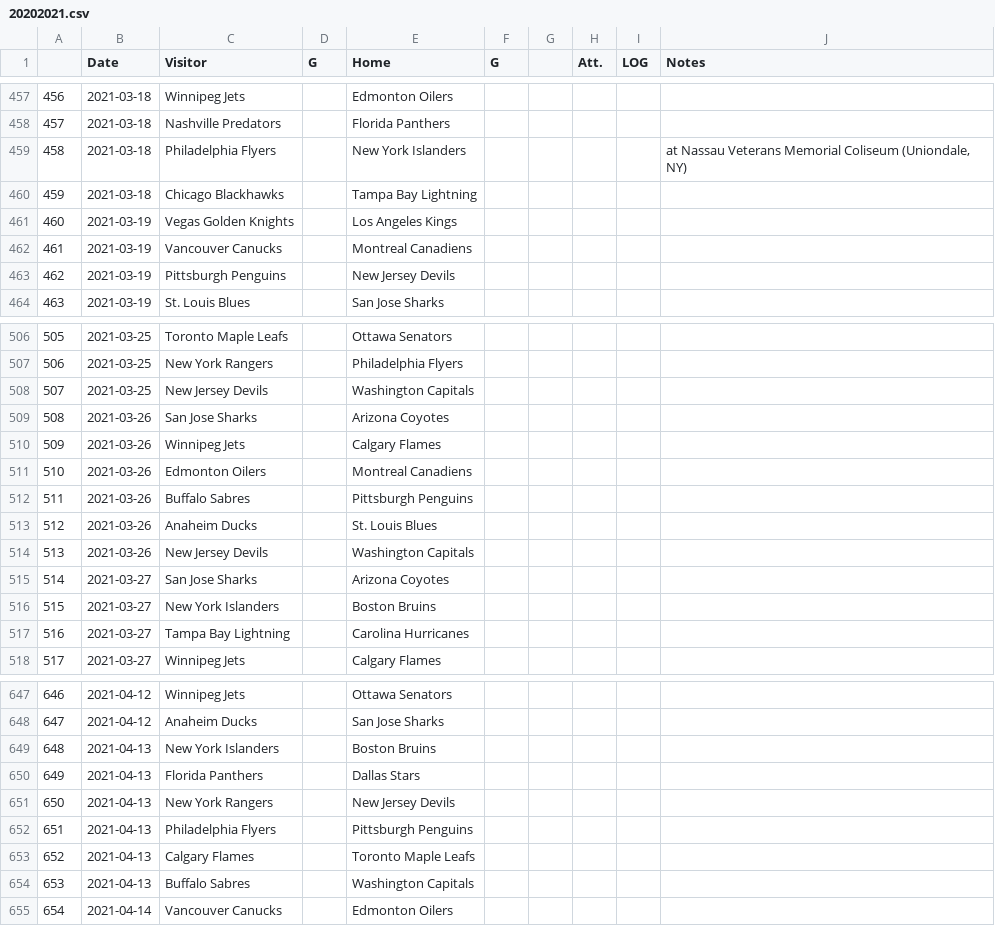
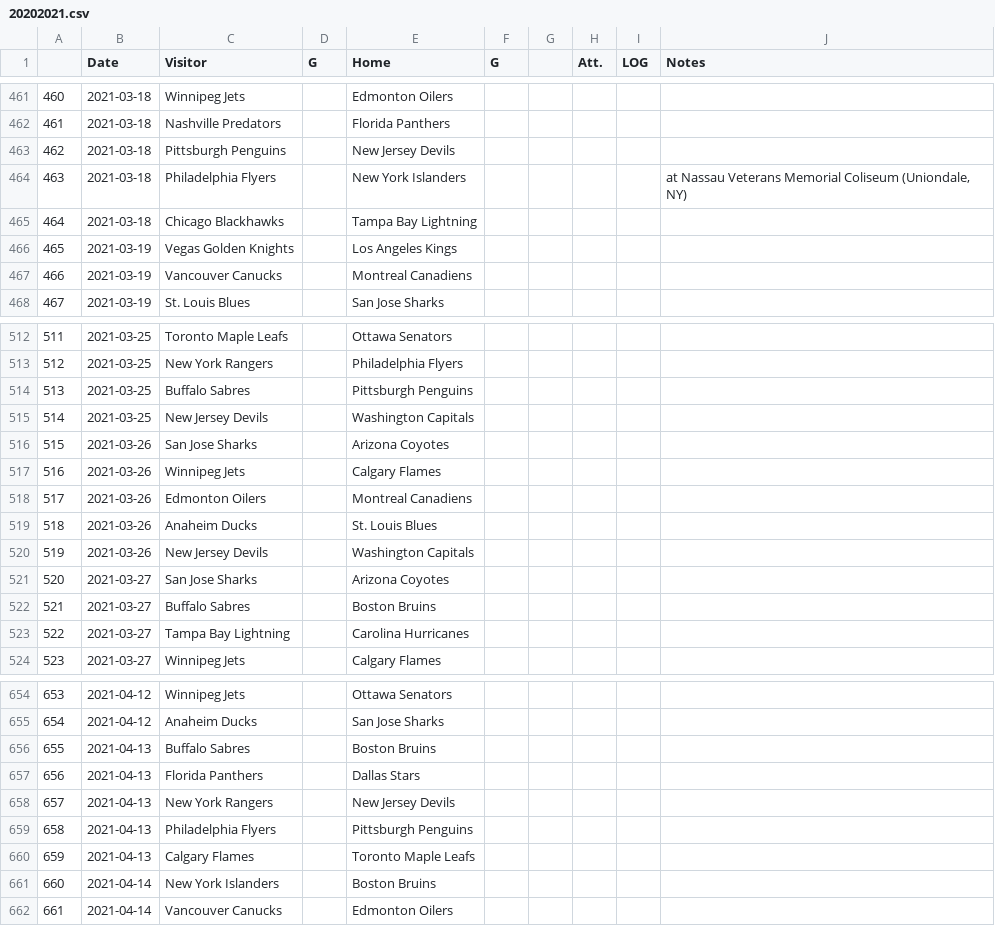
Before and after one commit to pbulsink/HockeyModel, a CSV file: data-raw/20202021.csv, drawn as a sheet; only a part is shown, gaps mark what is left out; removed rows and columns are numbered as before the commit, all else as after; the diff covers the shown part only; the diff names each change by its address in the sheet, - before the commit and + after, or states it on an @@ line.

```diff
--- a/data-raw/20202021.csv
+++ b/data-raw/20202021.csv
@@ column A renumbered from row 185 down @@
+row 463: 462 | 2021-03-18 | Pittsburgh Penguins |  | New Jersey Devils
-row 463: 462 | 2021-03-19 | Pittsburgh Penguins |  | New Jersey Devils
+row 514: 513 | 2021-03-25 | Buffalo Sabres |  | Pittsburgh Penguins
-row 512: 511 | 2021-03-26 | Buffalo Sabres |  | Pittsburgh Penguins
-C522 (Visitor): New York Islanders
+C522 (Visitor): Buffalo Sabres
-C656 (Visitor): New York Islanders
+C656 (Visitor): Buffalo Sabres
-row 654: 653 | 2021-04-13 | Buffalo Sabres |  | Washington Capitals
+row 661: 660 | 2021-04-14 | New York Islanders |  | Boston Bruins
```
Also changed, not shown: 16 added rows, 9 removed rows and 31 edited cells elsewhere in this file, 11 other files.
